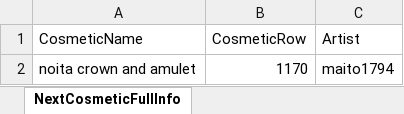
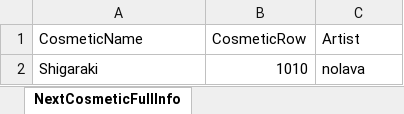
Before and after one commit to WUOTE/dunkbin-stats-images, an Excel workbook: public/sheets/dunkbin_next_cosmetic_info.xlsx, sheet NextCosmeticFullInfo, drawn as a sheet; values as stored, in another font and other column widths than the file's, no borders; removed rows and columns are numbered as before the commit, all else as after; the diff names each change by its address in the sheet, - before the commit and + after, or states it on an @@ line.

Commit message:
update next cosmetic and next cosmetic artist

```diff
--- a/public/sheets/dunkbin_next_cosmetic_info.xlsx (sheet NextCosmeticFullInfo)
+++ b/public/sheets/dunkbin_next_cosmetic_info.xlsx (sheet NextCosmeticFullInfo)
-row 2: noita crown and amulet | 1170 | maito1794
+row 2: Shigaraki | 1010 | nolava
```
Also changed, not shown: public/sheets/dunkbin_next_cosmetic_artist.xlsx, public/sheets/dunkbin_next_cosmetic_name.xlsx.
